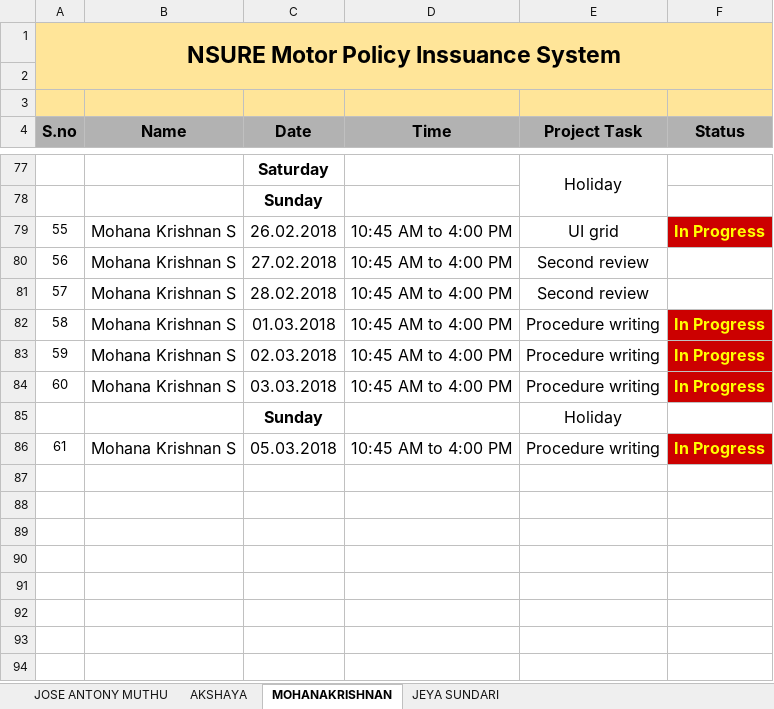
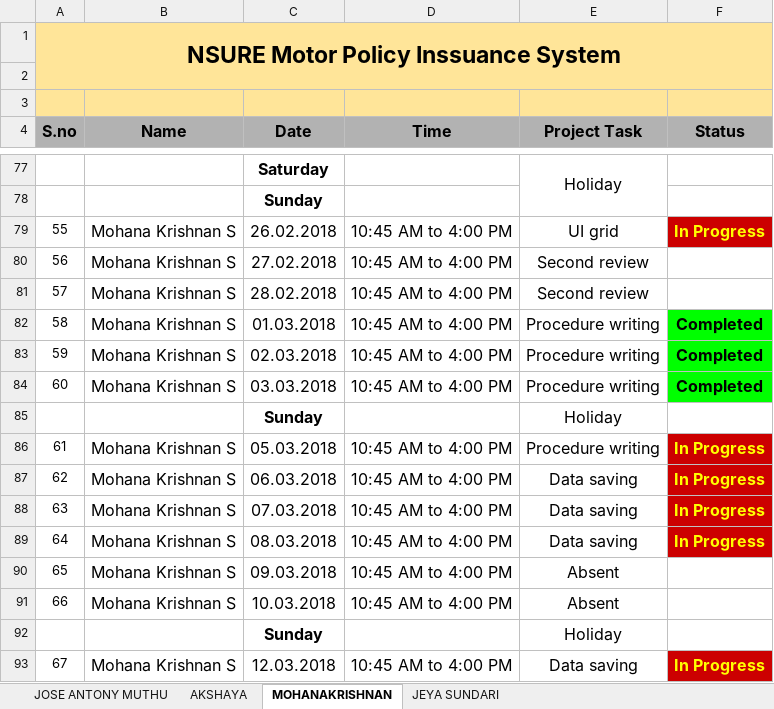
Before and after one commit to mohanakrishnans/Nsure-Motor-Policy-Issuance-System, an Excel workbook: Nsure Project Task Update.xlsx, sheet MOHANAKRISHNAN, drawn as a sheet; only a part is shown, gaps mark what is left out; values as stored, in another font and other column widths than the file's, no borders; conditional formats not drawn; the diff covers the shown part only; the diff names each change by its address in the sheet, - before the commit and + after, or states it on an @@ line.

```diff
--- a/Nsure Project Task Update.xlsx (sheet MOHANAKRISHNAN)
+++ b/Nsure Project Task Update.xlsx (sheet MOHANAKRISHNAN)
-F82:F84 (Status): In Progress
+F82:F84 (Status): Completed
@@ F82:F84 fill: #CC0000 → #00FF00, text colour: #FFFF00 → black @@
+row 87: 62 | Mohana Krishnan S | 06.03.2018 | 10:45 AM to 4:00 PM | Data saving | In Progress
+row 88: 63 | Mohana Krishnan S | 07.03.2018 | 10:45 AM to 4:00 PM | Data saving | In Progress
+row 89: 64 | Mohana Krishnan S | 08.03.2018 | 10:45 AM to 4:00 PM | Data saving | In Progress
+row 90: 65 | Mohana Krishnan S | 09.03.2018 | 10:45 AM to 4:00 PM | Absent
+row 91: 66 | Mohana Krishnan S | 10.03.2018 | 10:45 AM to 4:00 PM | Absent
+row 92:  |  | Sunday |  | Holiday
+row 93: 67 | Mohana Krishnan S | 12.03.2018 | 10:45 AM to 4:00 PM | Data saving | In Progress
```
Also changed, not shown: 13 edited cells and cell formats elsewhere in this sheet, sheet JEYA SUNDARI, sheet AKSHAYA, sheet JOSE ANTONY MUTHU, 4 other files.
